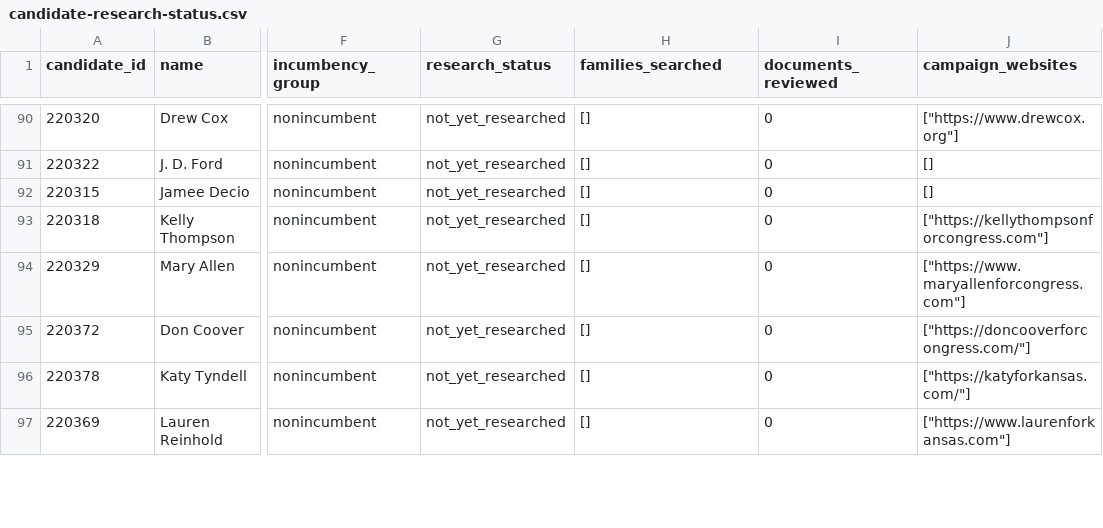
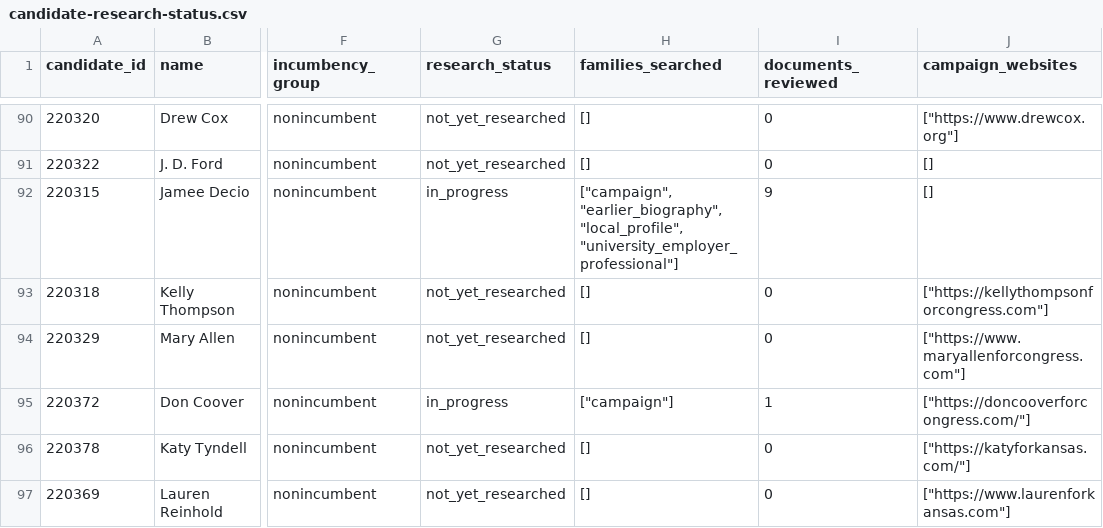
Before and after one commit to hanshanley/which-candidate, a CSV file: results/biographical-research/candidate-research-status.csv, drawn as a sheet; only a part is shown, gaps mark what is left out; the diff covers the shown part only; the diff names each change by its address in the sheet, - before the commit and + after, or states it on an @@ line.

```diff
--- a/results/biographical-research/candidate-research-status.csv
+++ b/results/biographical-research/candidate-research-status.csv
-G92 (research_status): not_yet_researched
+G92 (research_status): in_progress
-H92 (families_searched): []
+H92 (families_searched): ["campaign", "earlier_biography", "local_profile", "university_employer_professional"]
-I92 (documents_reviewed): 0
+I92 (documents_reviewed): 9
-G95 (research_status): not_yet_researched
+G95 (research_status): in_progress
-H95 (families_searched): []
+H95 (families_searched): ["campaign"]
-I95 (documents_reviewed): 0
+I95 (documents_reviewed): 1
```
Also changed, not shown: 52 edited cells elsewhere in this file, results/biographical-research/coverage-by-party-and-incumbency.csv, results/biographical-research/remaining-research-queue.csv, 15 other files.
